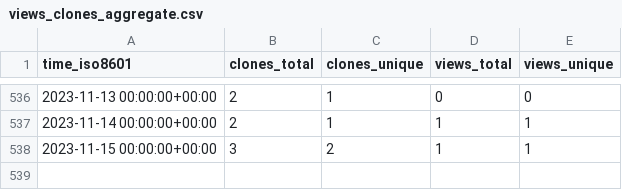
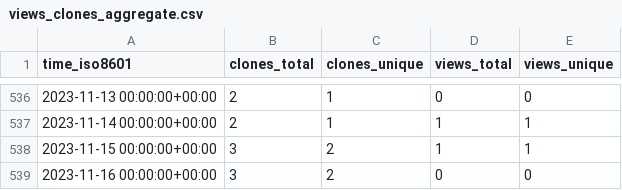
Before and after one commit to slacgismo/ghrs-data, a CSV file: slacgismo/gridlabd/ghrs-data/views_clones_aggregate.csv, drawn as a sheet; only a part is shown, gaps mark what is left out; the diff names each change by its address in the sheet, - before the commit and + after, or states it on an @@ line.

```diff
--- a/slacgismo/gridlabd/ghrs-data/views_clones_aggregate.csv
+++ b/slacgismo/gridlabd/ghrs-data/views_clones_aggregate.csv
+row 539: 2023-11-16 00:00:00+00:00 | 3 | 2 | 0 | 0
```
Also changed, not shown: 1 other file.
